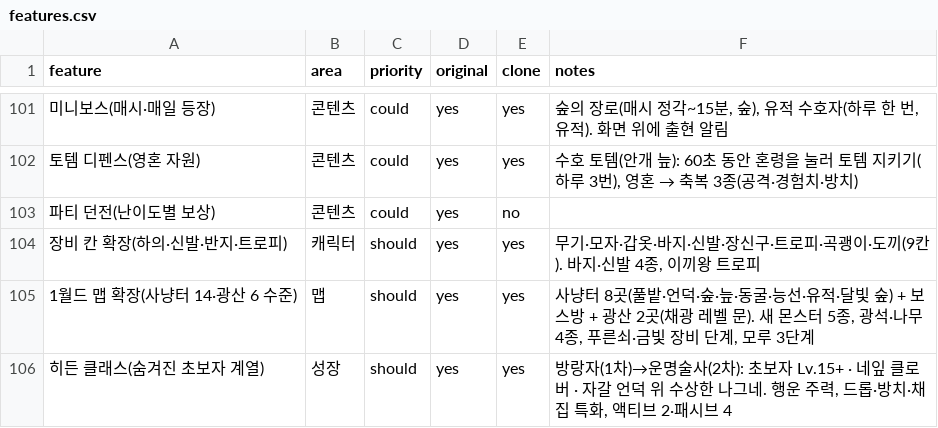
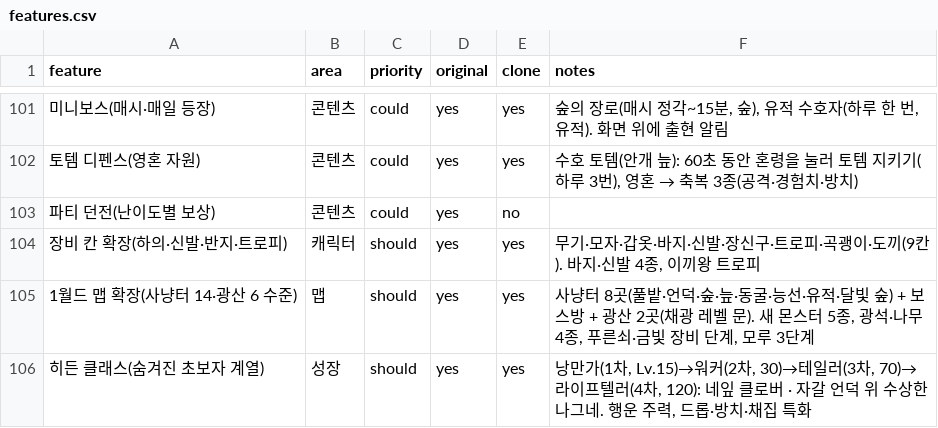
Before and after one commit to akaLooin/LooinRepository, a CSV file: replica/features.csv, drawn as a sheet; only a part is shown, gaps mark what is left out; the diff names each change by its address in the sheet, - before the commit and + after, or states it on an @@ line.

```diff
--- a/replica/features.csv
+++ b/replica/features.csv
-F106 (notes): 방랑자(1차)→운명술사(2차): 초보자 Lv.15+ · 네잎 클로버 · 자갈 언덕 위 수상한 나그네. 행운 주력, 드롭·방치·채집 특화, 액티브 2·패시브 4
+F106 (notes): 낭만가(1차, Lv.15)→워커(2차, 30)→테일러(3차, 70)→라이프텔러(4차, 120): 네잎 클로버 · 자갈 언덕 위 수상한 나그네. 행운 주력, 드롭·방치·채집 특화
```
Also changed, not shown: 7 other files.
